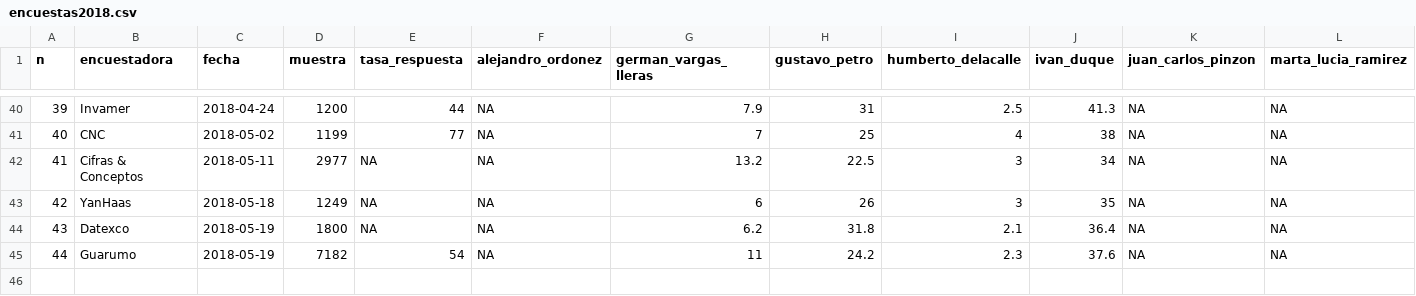
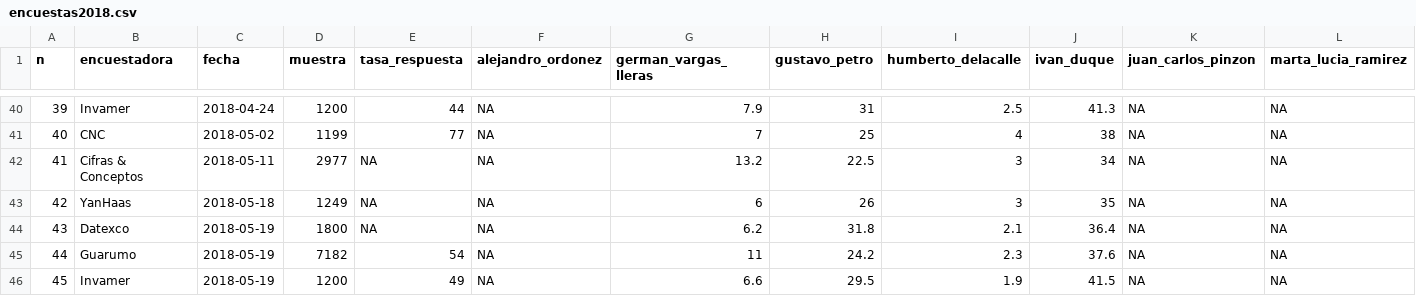
Before and after one commit to nelsonamayad/Elecciones-presidenciales-2018, a CSV file: Elecciones 2018/encuestas2018.csv, drawn as a sheet; only a part is shown, gaps mark what is left out; rows hold the shown columns only; the diff names each change by its address in the sheet, - before the commit and + after, or states it on an @@ line.

Commit message:
N = 45

```diff
--- a/Elecciones 2018/encuestas2018.csv
+++ b/Elecciones 2018/encuestas2018.csv
+row 46: 45 | Invamer | 2018-05-19 | 1200 | 49 | NA | 6.6 | 29.5 | 1.9 | 41.5 | NA | NA
```
